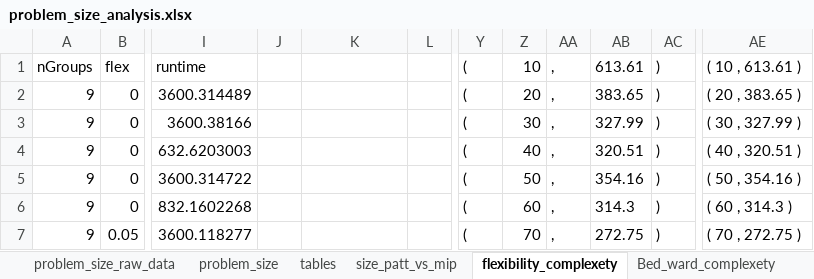
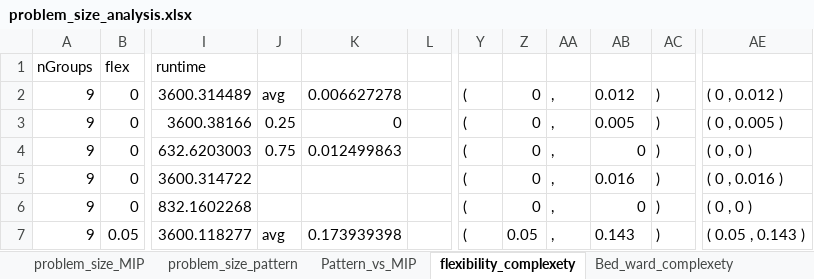
Before and after one commit to KatarinaVdP/master2022, an Excel workbook: input_output/saved_results/problem_size_analysis.xlsx, sheet flexibility_complexety, drawn as a sheet; only a part is shown, gaps mark what is left out; values as stored, in another font and other column widths than the file's, no borders; charts and pictures not drawn; the diff covers the shown part only; the diff names each change by its address in the sheet, - before the commit and + after, or states it on an @@ line.

```diff
--- a/input_output/saved_results/problem_size_analysis.xlsx (sheet flexibility_complexety)
+++ b/input_output/saved_results/problem_size_analysis.xlsx (sheet flexibility_complexety)
-sheet tab: problem_size_raw_data
+sheet tab: problem_size_MIP
-sheet tab: problem_size
-sheet tab: tables
-sheet tab: size_patt_vs_mip
+sheet tab: problem_size_pattern
+sheet tab: Pattern_vs_MIP
-Y1: (
+Y1: (empty)
-Z1: 10
+Z1: (empty)
-AA1: ,
+AA1: (empty)
-AB1: 613.61
+AB1: (empty)
-AC1: )
+AC1: (empty)
-AE1: ( 10 , 613.61 )
+AE1: (empty)
-J2: (empty)
+J2: avg
-K2: (empty)
+K2: 0.006627278
-Z2: 20
+Z2: 0
-AB2: 383.65
+AB2: 0.012
-AE2: ( 20 , 383.65 )
+AE2: ( 0 , 0.012 )
-J3: (empty)
+J3: 0.25
-K3: (empty)
+K3: 0
-Z3: 30
+Z3: 0
-AB3: 327.99
+AB3: 0.005
-AE3: ( 30 , 327.99 )
+AE3: ( 0 , 0.005 )
-J4: (empty)
+J4: 0.75
-K4: (empty)
+K4: 0.012499863
-Z4: 40
+Z4: 0
-AB4: 320.51
+AB4: 0
-AE4: ( 40 , 320.51 )
+AE4: ( 0 , 0 )
-Z5: 50
+Z5: 0
-AB5: 354.16
+AB5: 0.016
-AE5: ( 50 , 354.16 )
+AE5: ( 0 , 0.016 )
-Z6: 60
+Z6: 0
-AB6: 314.3
+AB6: 0
-AE6: ( 60 , 314.3 )
+AE6: ( 0 , 0 )
-J7: (empty)
+J7: avg
-K7: (empty)
+K7: 0.173939398
-Z7: 70
+Z7: 0.05
-AB7: 272.75
+AB7: 0.143
-AE7: ( 70 , 272.75 )
+AE7: ( 0.05 , 0.143 )
```
Also changed, not shown: 31 added rows, 31 removed rows and 116 edited cells elsewhere in this sheet, sheet Bed_ward_complexety, charts or pictures, input_output/saved_results/test_heuristics_9_groups_10_scen.xlsx, 8 other files.
